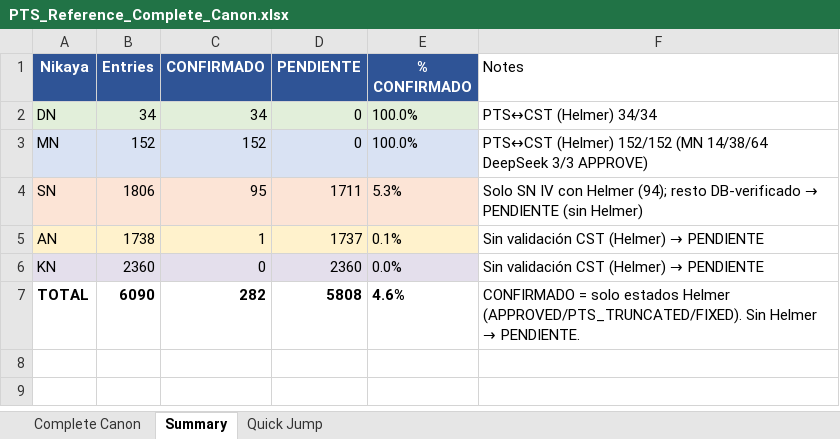
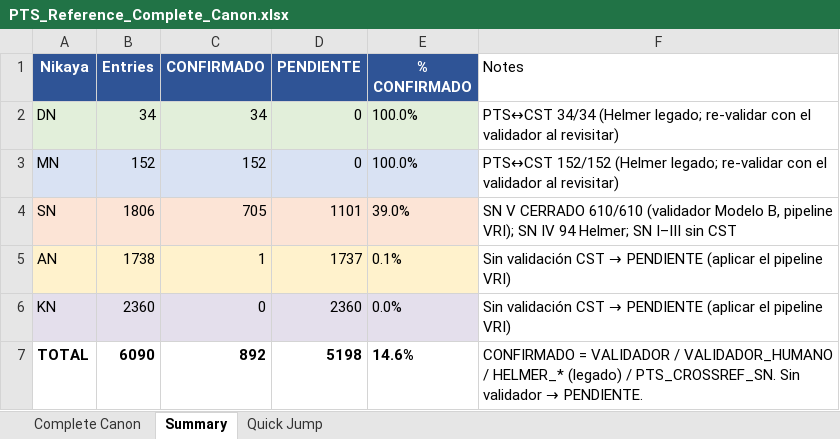
Before and after one commit to jorgecaa/pts-vri-concordance, an Excel workbook: PTS_Reference_Complete_Canon.xlsx, sheet Summary, drawn as a sheet; values as stored, in another font and other column widths than the file's, no borders; the diff names each change by its address in the sheet, - before the commit and + after, or states it on an @@ line.

```diff
--- a/PTS_Reference_Complete_Canon.xlsx (sheet Summary)
+++ b/PTS_Reference_Complete_Canon.xlsx (sheet Summary)
-F2 (Notes): PTS↔CST (Helmer) 34/34
+F2 (Notes): PTS↔CST 34/34 (Helmer legado; re-validar con el validador al revisitar)
-F3 (Notes): PTS↔CST (Helmer) 152/152 (MN 14/38/64 DeepSeek 3/3 APPROVE)
+F3 (Notes): PTS↔CST 152/152 (Helmer legado; re-validar con el validador al revisitar)
-C4 (CONFIRMADO): 95
+C4 (CONFIRMADO): 705
-D4 (PENDIENTE): 1711
+D4 (PENDIENTE): 1101
-E4 (% CONFIRMADO): 5.3%
+E4 (% CONFIRMADO): 39.0%
@@ F4 (Notes): Solo SN IV con Helmer (94); resto DB-verificado → PENDIENTE (sin Helmer) → SN V CERRADO 610/610 (validador Modelo B, pipeline VRI); SN IV 94 Helmer; SN I–III sin CST @@
@@ F5:F6 (Notes): …validación CST (Helmer) → PENDIENTE → …validación CST → PENDIENTE (aplicar el pipeline VRI) @@
-C7 (CONFIRMADO): 282
+C7 (CONFIRMADO): 892
-D7 (PENDIENTE): 5808
+D7 (PENDIENTE): 5198
-E7 (% CONFIRMADO): 4.6%
+E7 (% CONFIRMADO): 14.6%
@@ F7 (Notes): CONFIRMADO = solo estados Helmer (APPROVED/PTS_TRUNCATED/FIXED). Sin Helmer → PENDIENTE. → CONFIRMADO = VALIDADOR / VALIDADOR_HUMANO / HELMER_* (legado) / PTS_CROSSREF_SN. Sin validador → PENDIENTE. @@
```
Also changed, not shown: sheet Complete Canon, 5 other files.
